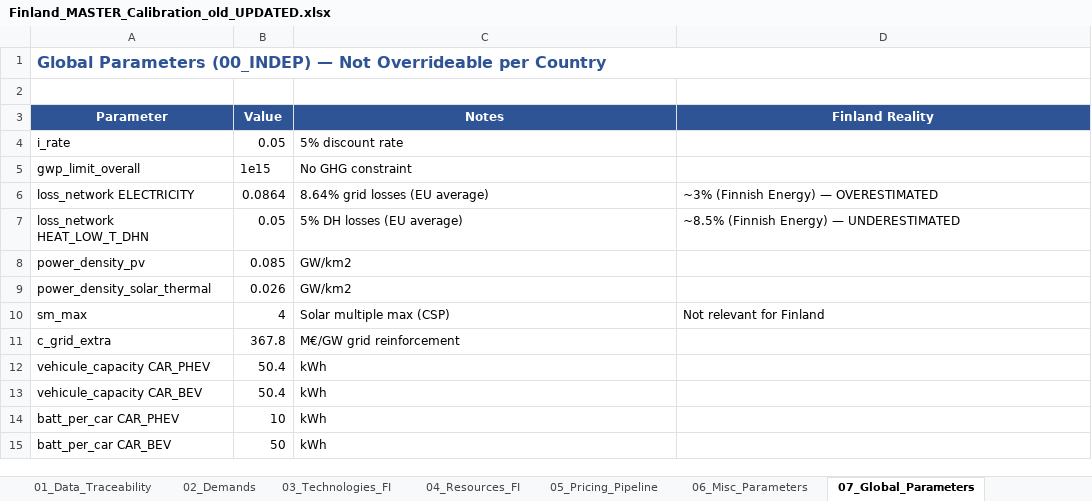
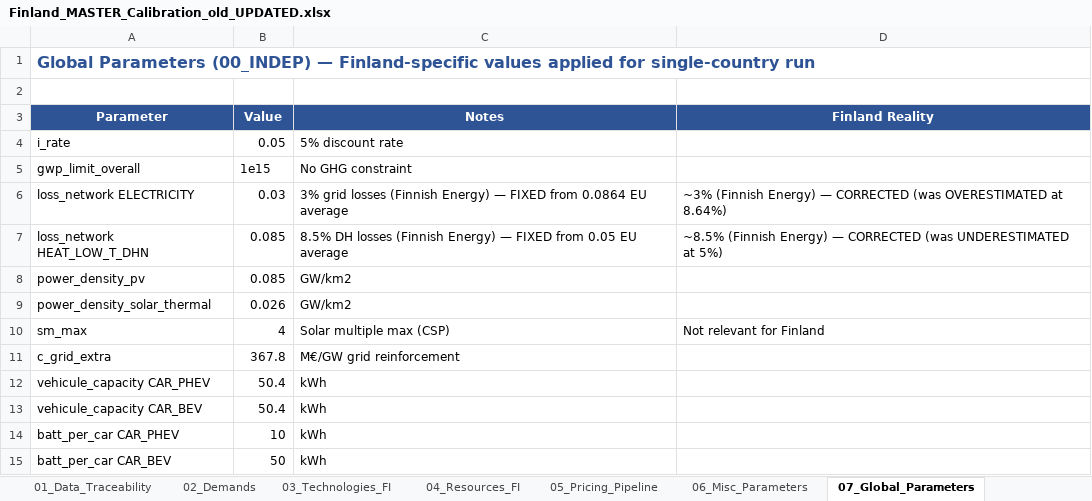
Before and after one commit to Mathnovchina/EnergyScope_multi_cells, an Excel workbook: Data/exogenous_data/Finland_MASTER_Calibration_old_UPDATED.xlsx, sheet 07_Global_Parameters, drawn as a sheet; values as stored, in another font and other column widths than the file's, no borders; the diff names each change by its address in the sheet, - before the commit and + after, or states it on an @@ line.

```diff
--- a/Data/exogenous_data/Finland_MASTER_Calibration_old_UPDATED.xlsx (sheet 07_Global_Parameters)
+++ b/Data/exogenous_data/Finland_MASTER_Calibration_old_UPDATED.xlsx (sheet 07_Global_Parameters)
-A1 (Parameter): …(00_INDEP) — Not Overrideable per Country
+A1 (Parameter): …(00_INDEP) — Finland-specific values applied for single-country run
-B6 (Value): 0.0864
+B6 (Value): 0.03
-C6 (Notes): 8.64% grid losses (EU average)
+C6 (Notes): 3% grid losses (Finnish Energy) — FIXED from 0.0864 EU average
-D6 (Finland Reality): …Energy) — OVERESTIMATED
+D6 (Finland Reality): …Energy) — CORRECTED (was OVERESTIMATED at 8.64%)
-B7 (Value): 0.05
+B7 (Value): 0.085
-C7 (Notes): 5% DH losses (EU average)
+C7 (Notes): 8.5% DH losses (Finnish Energy) — FIXED from 0.05 EU average
-D7 (Finland Reality): …Energy) — UNDERESTIMATED
+D7 (Finland Reality): …Energy) — CORRECTED (was UNDERESTIMATED at 5%)
```
Also changed, not shown: sheet 18_Change_Log, sheet 02_Demands, 14 other files.
